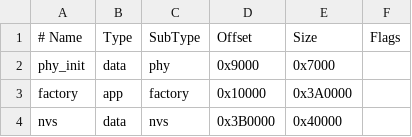
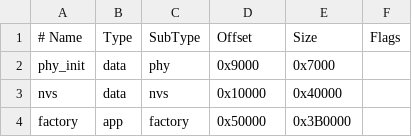
Before and after one commit to schreibfaul1/ESP32-MiniWebRadio, a CSV file: miniwebradio4MB.csv (was miniwebradio.csv), drawn as a sheet.

```diff
--- a/miniwebradio.csv
+++ b/miniwebradio4MB.csv
@@ -2,3 +2,3 @@
   phy_init, data,   phy,       0x9000,   0x7000,
-  factory,  app,    factory,   0x10000,  0x3A0000,
-  nvs,      data,   nvs,       0x3B0000, 0x40000,
+  nvs,      data,   nvs,       0x10000,  0x40000,
+  factory,  app,    factory,   0x50000,  0x3B0000,
```
Also changed, not shown: miniwebradio16MB.csv, miniwebradio8MB.csv, 19 other files.
